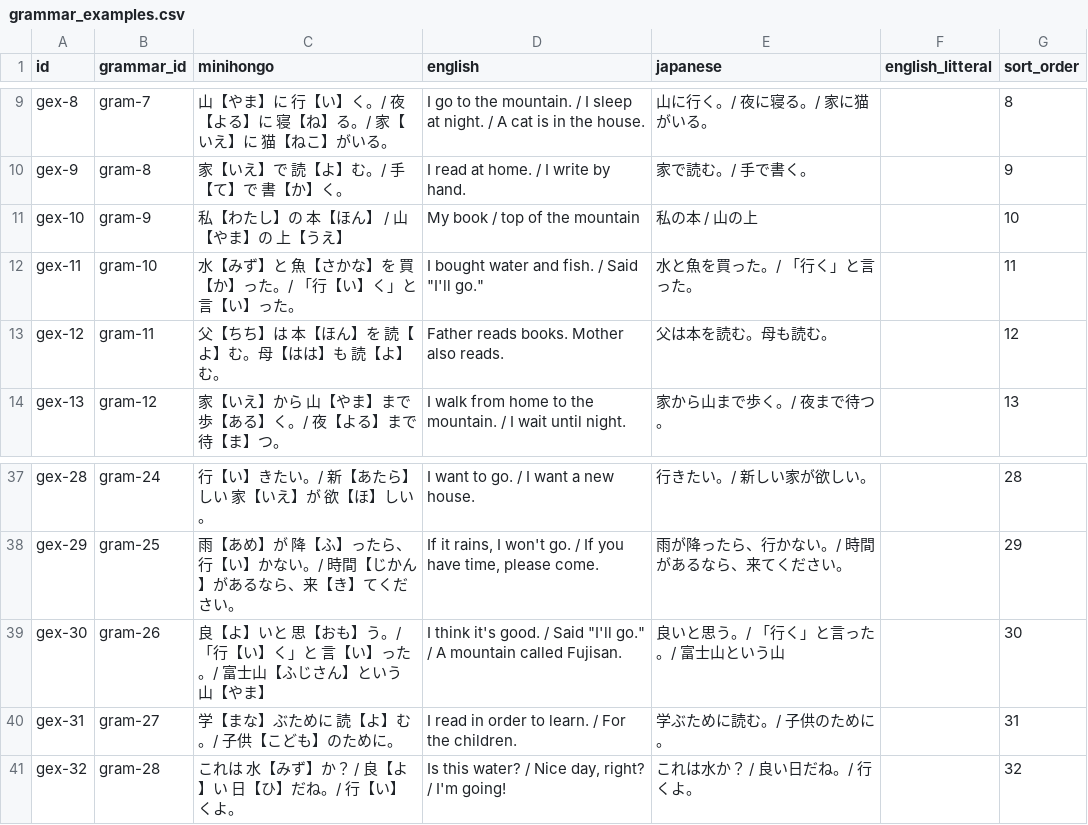
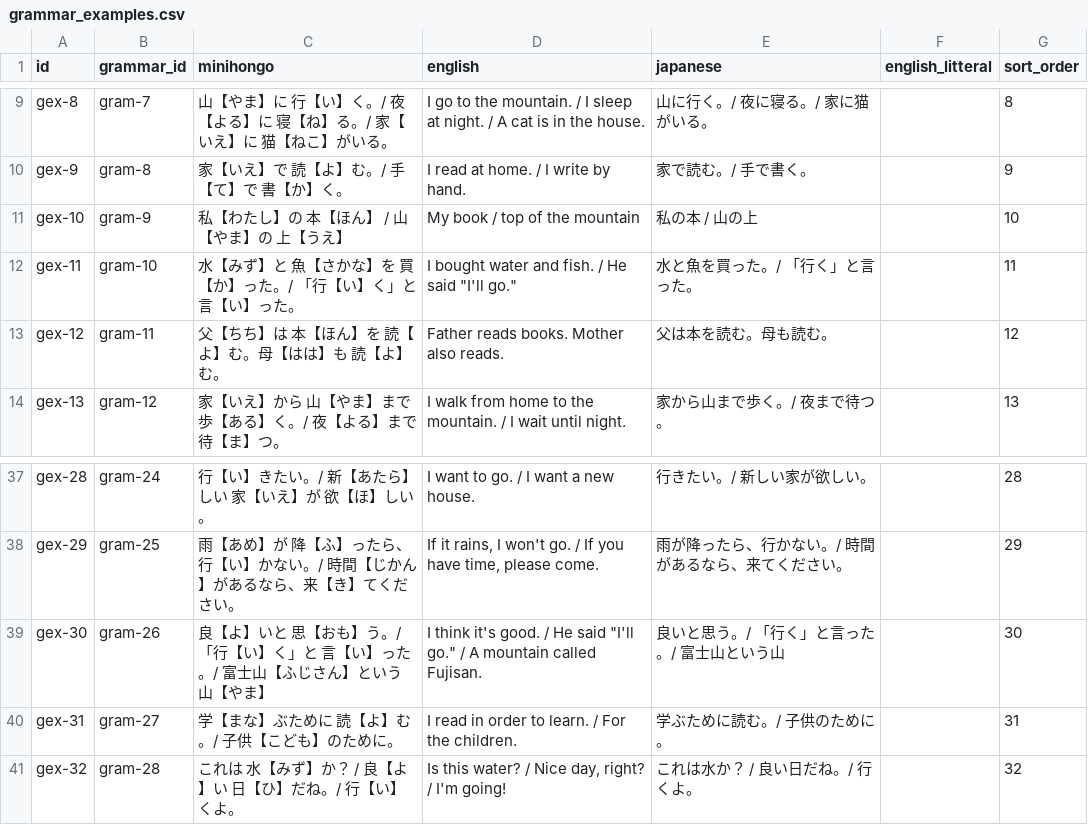
Before and after one commit to KakkoiDev/minihongo, a CSV file: data/grammar_examples.csv, drawn as a sheet; only a part is shown, gaps mark what is left out.

Commit message:
Fix grammar "Said" phrasing, simplify word-building tables, fix TOC links
- Add subject to grammar examples: "Said" -> "He said"
- Common words tables: 2-col (Minihongo + meaning) for en/ja, 1-col for mh
- Fix TOC nav links broken by htmz rewriter matching .toc nav

```diff
--- a/data/grammar_examples.csv
+++ b/data/grammar_examples.csv
@@ -11,3 +11,3 @@ gex-9,gram-8,家【いえ】で 読【よ】む。/ 手【て】で 書【か】
 gex-10,gram-9,私【わたし】の 本【ほん】 / 山【やま】の 上【うえ】,My book / top of the mountain,私の本 / 山の上,,10
-gex-11,gram-10,水【みず】と 魚【さかな】を 買【か】った。/ 「行【い】く」と 言【い】った。,"I bought water and fish. / Said ""I'll go.""",水と魚を買った。/ 「行く」と言った。,,11
+gex-11,gram-10,水【みず】と 魚【さかな】を 買【か】った。/ 「行【い】く」と 言【い】った。,"I bought water and fish. / He said ""I'll go.""",水と魚を買った。/ 「行く」と言った。,,11
 gex-12,gram-11,父【ちち】は 本【ほん】を 読【よ】む。母【はは】も 読【よ】む。,Father reads books. Mother also reads.,父は本を読む。母も読む。,,12
@@ -38,3 +38,3 @@ gex-28,gram-24,行【い】きたい。/ 新【あたら】しい 家【いえ
 gex-29,gram-25,"雨【あめ】が 降【ふ】ったら、行【い】かない。/ 時間【じかん】があるなら、来【き】てください。","If it rains, I won't go. / If you have time, please come.","雨が降ったら、行かない。/ 時間があるなら、来てください。",,29
-gex-30,gram-26,良【よ】いと 思【おも】う。/ 「行【い】く」と 言【い】った。/ 富士山【ふじさん】という 山【やま】,"I think it's good. / Said ""I'll go."" / A mountain called Fujisan.",良いと思う。/ 「行く」と言った。/ 富士山という山,,30
+gex-30,gram-26,良【よ】いと 思【おも】う。/ 「行【い】く」と 言【い】った。/ 富士山【ふじさん】という 山【やま】,"I think it's good. / He said ""I'll go."" / A mountain called Fujisan.",良いと思う。/ 「行く」と言った。/ 富士山という山,,30
 gex-31,gram-27,学【まな】ぶために 読【よ】む。/ 子供【こども】のために。,I read in order to learn. / For the children.,学ぶために読む。/ 子供のために。,,31
```
Also changed, not shown: 4 other files.
